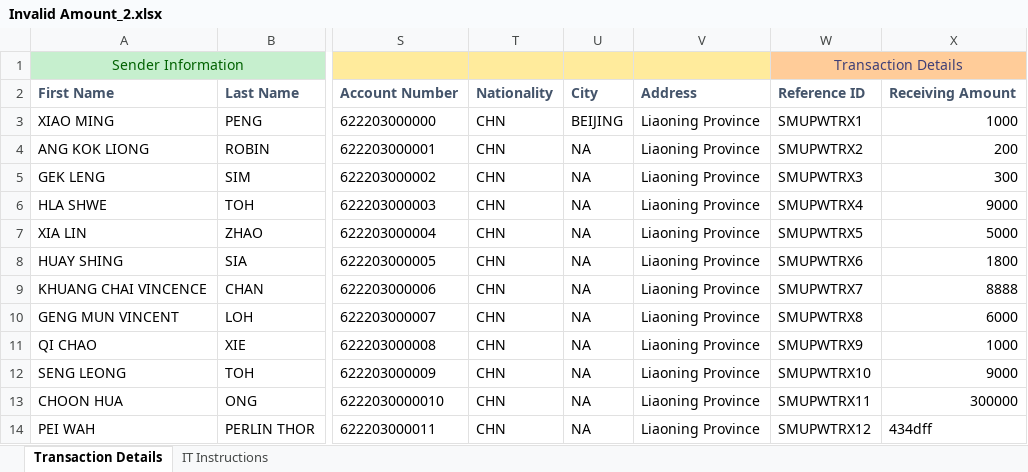
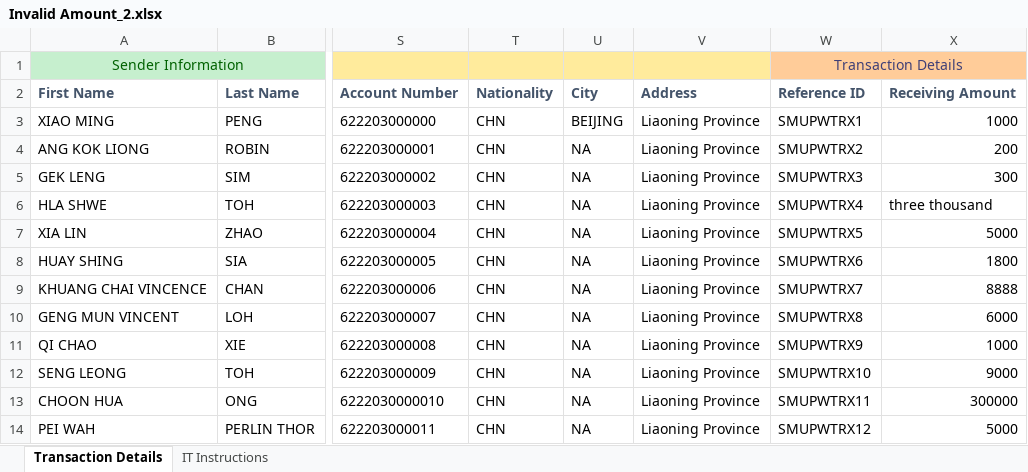
Before and after one commit to Ionic-bonds/Remittance_portal, an Excel workbook: testFiles/Invalid Amount_2.xlsx, sheet Transaction Details, drawn as a sheet; only a part is shown, gaps mark what is left out; values as stored, in another font and other column widths than the file's, no borders; the diff names each change by its address in the sheet, - before the commit and + after, or states it on an @@ line.

```diff
--- a/testFiles/Invalid Amount_2.xlsx (sheet Transaction Details)
+++ b/testFiles/Invalid Amount_2.xlsx (sheet Transaction Details)
-X6: 9000
+X6: three thousand
-X14: 434dff
+X14: 5000
```
Also changed, not shown: 1 other file.
